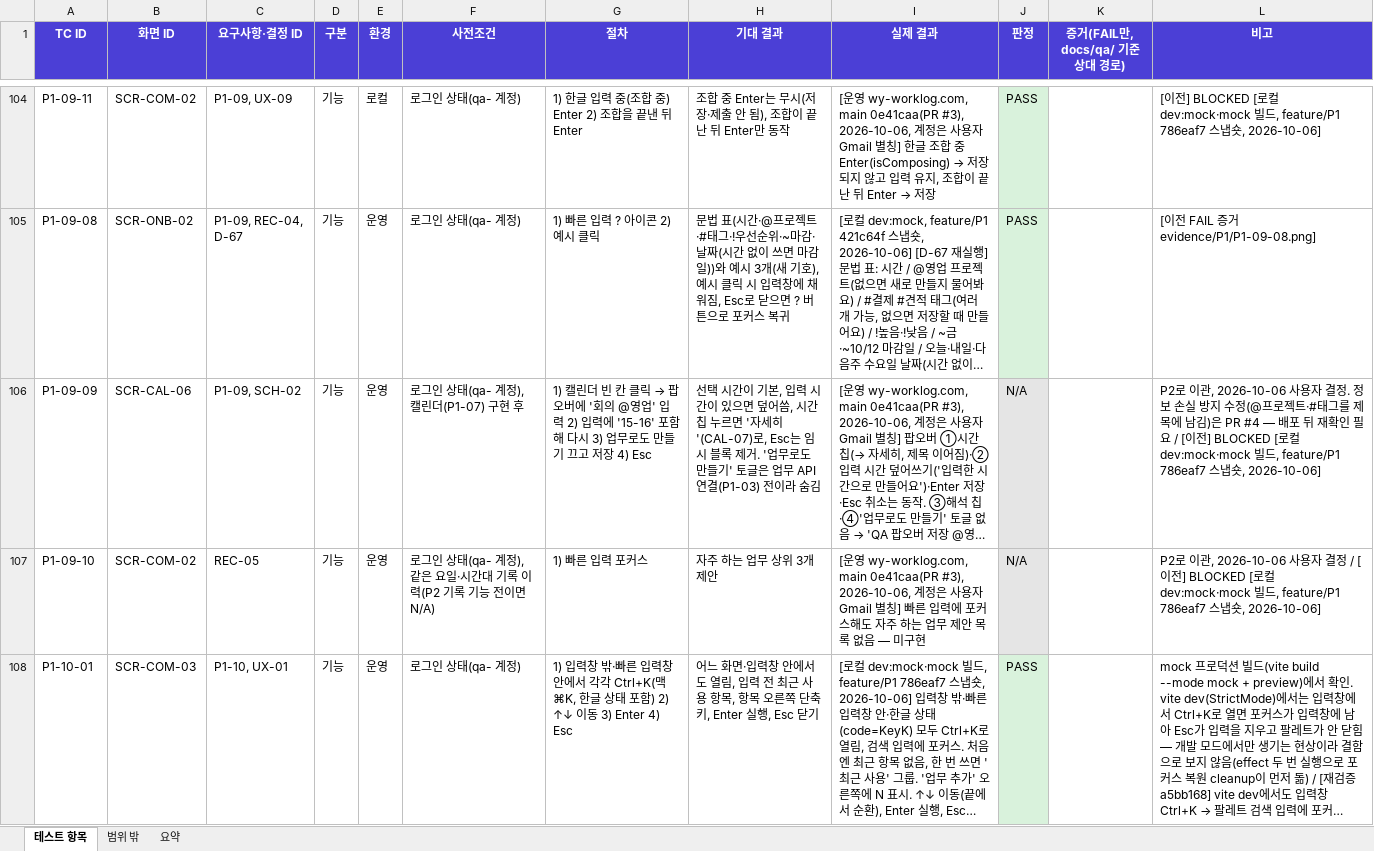
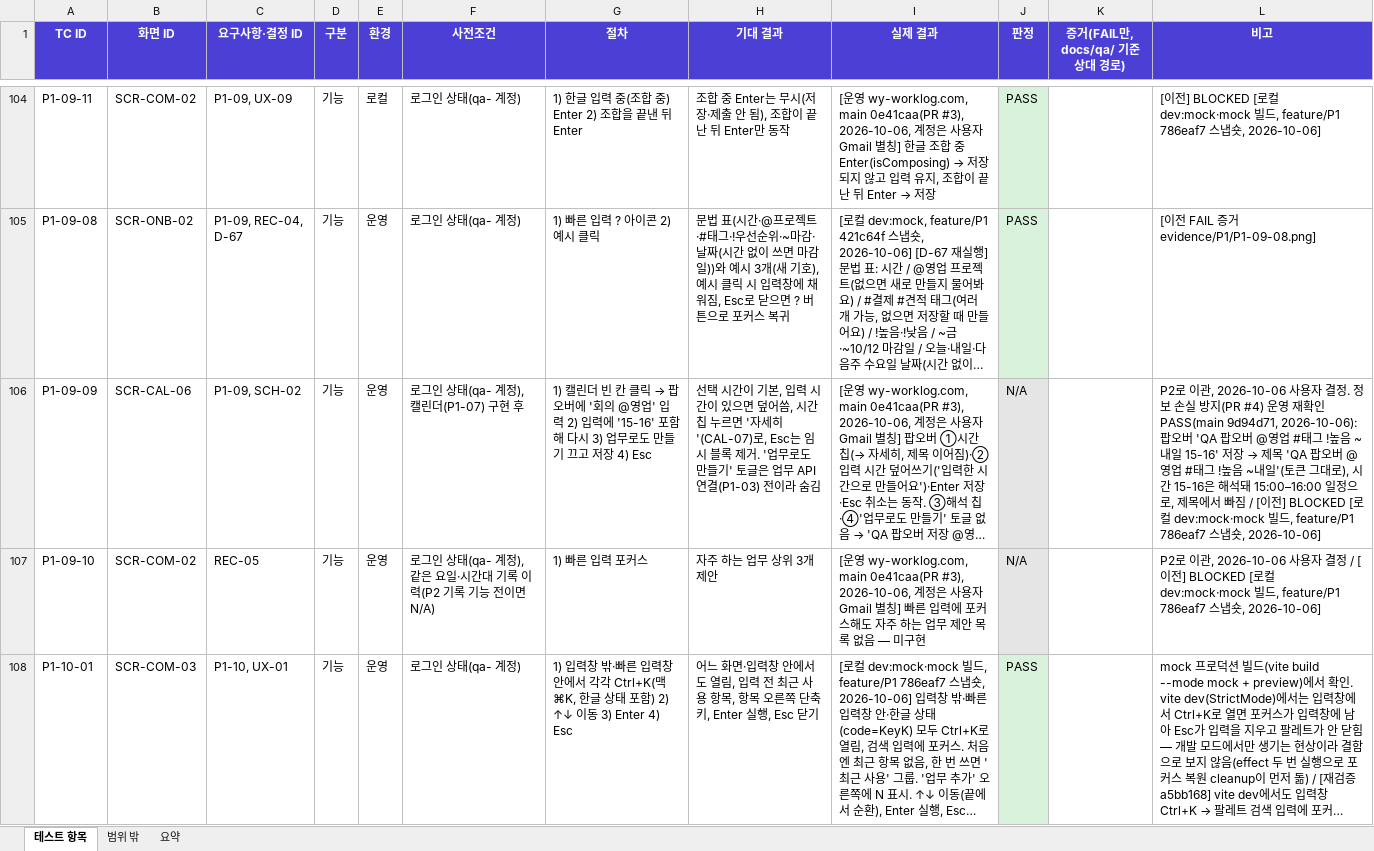
Before and after one commit to tungasa200/erp-project, an Excel workbook: docs/qa/P1-화면테스트_v1.0.xlsx, sheet 테스트 항목, drawn as a sheet; only a part is shown, gaps mark what is left out; long unchanged cells end in …; values as stored, in another font and other column widths than the file's, no borders; the diff names each change by its address in the sheet, - before the commit and + after, or states it on an @@ line.

```diff
--- a/docs/qa/P1-화면테스트_v1.0.xlsx (sheet 테스트 항목)
+++ b/docs/qa/P1-화면테스트_v1.0.xlsx (sheet 테스트 항목)
@@ L106 (비고): …실 방지 수정(@프로젝트·#태그를 제목에 남김)은 PR #4 — 배포 뒤 재확인 필요 / [이… → …실 방지(PR #4) 운영 재확인 PASS(main 9d94d71, 2026-10-06): 팝오버 'QA 팝오버 @영업 #태그 !높음 ~내일 15-16' 저장 → 제목 'QA 팝오버 @영업 #태그 !높음 ~내일'(토큰 그대로), 시간 15-16은 해석돼 15:00–16:00 일정으로, 제목에서 빠짐 / [이… @@
```
